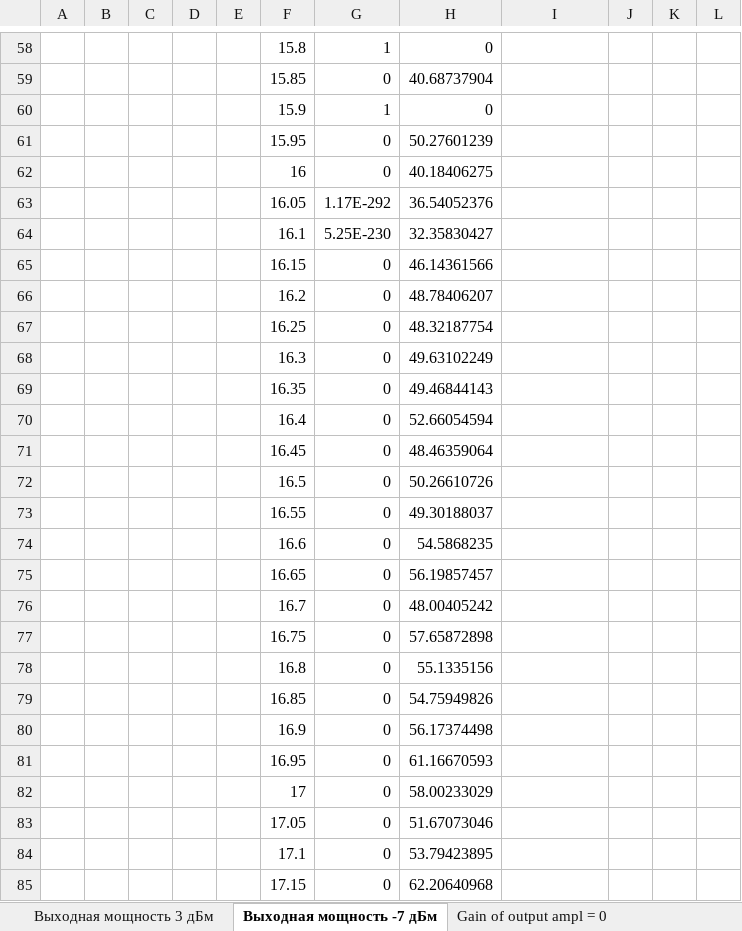
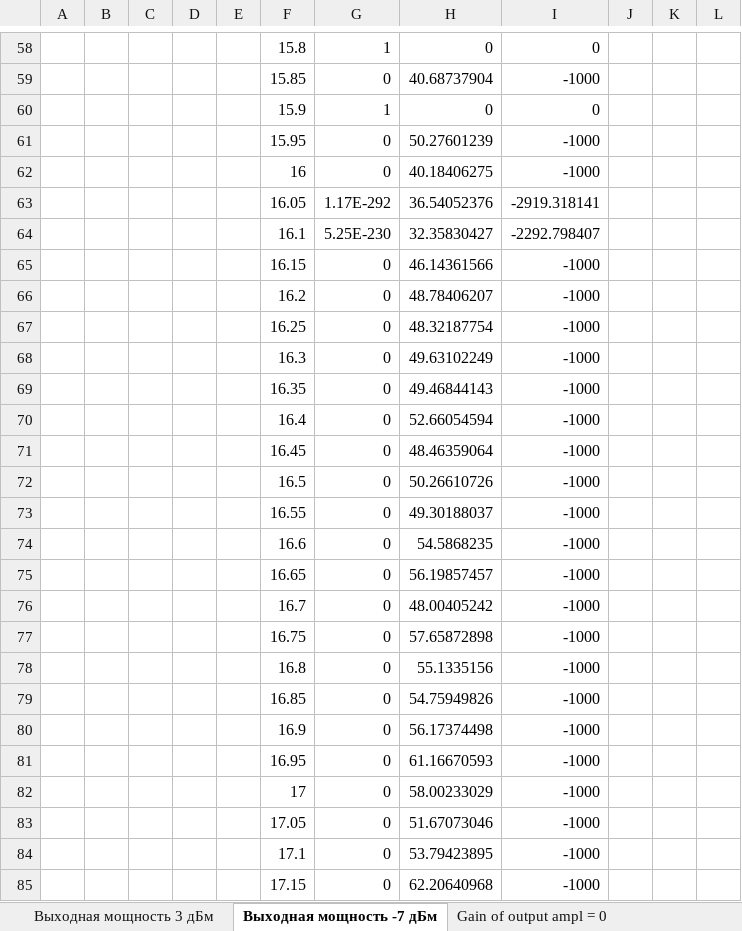
Before and after one commit to TimurBaz/BERvsQfactor, an Excel workbook: APD+FILT+TIA+LIA.xlsx, sheet Выходная мощность -7 дБм, drawn as a sheet; only a part is shown, gaps mark what is left out; values as stored, in another font and other column widths than the file's, no borders; charts and pictures not drawn; the diff covers the shown part only; the diff names each change by its address in the sheet, - before the commit and + after, or states it on an @@ line.

```diff
--- a/APD+FILT+TIA+LIA.xlsx (sheet Выходная мощность -7 дБм)
+++ b/APD+FILT+TIA+LIA.xlsx (sheet Выходная мощность -7 дБм)
-I58: (empty)
+I58: 0
-I59: (empty)
+I59: -1000
-I60: (empty)
+I60: 0
-I61:I62: (empty)
+I61:I62: -1000
-I63: (empty)
+I63: -2919.318141
-I64: (empty)
+I64: -2292.798407
-I65:I85: (empty)
+I65:I85: -1000
```
Also changed, not shown: 73 edited cells elsewhere in this sheet, other sheet tabs, charts or pictures, 1 other file.
